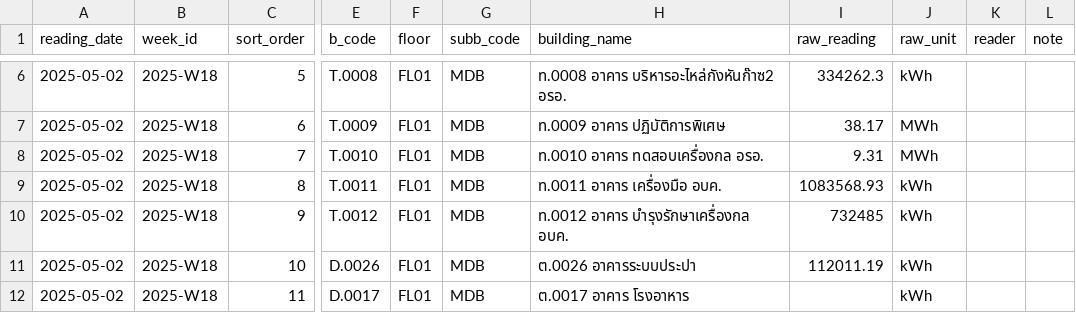
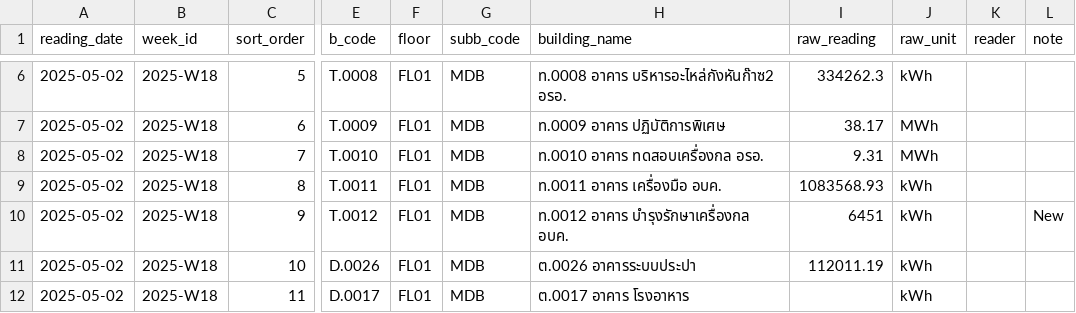
Before and after one commit to chayanee27/oil, a CSV file: forms/2025-W18.csv, drawn as a sheet; only a part is shown, gaps mark what is left out; the diff names each change by its address in the sheet, - before the commit and + after, or states it on an @@ line.

Commit message:
Update 2025-W18.csv

```diff
--- a/forms/2025-W18.csv
+++ b/forms/2025-W18.csv
-I10 (raw_reading): 732485
+I10 (raw_reading): 6451
-L10 (note): (empty)
+L10 (note): New
```
